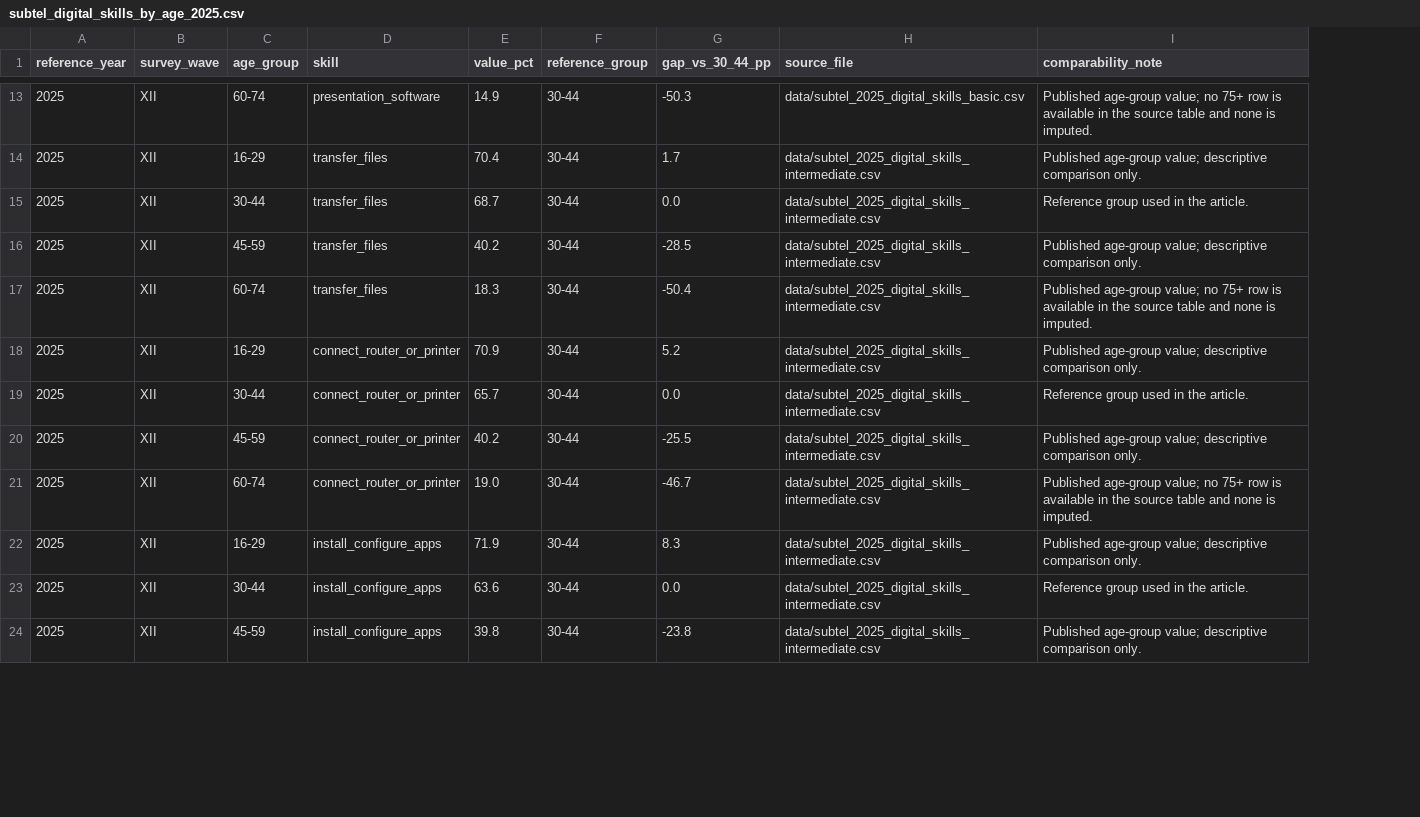
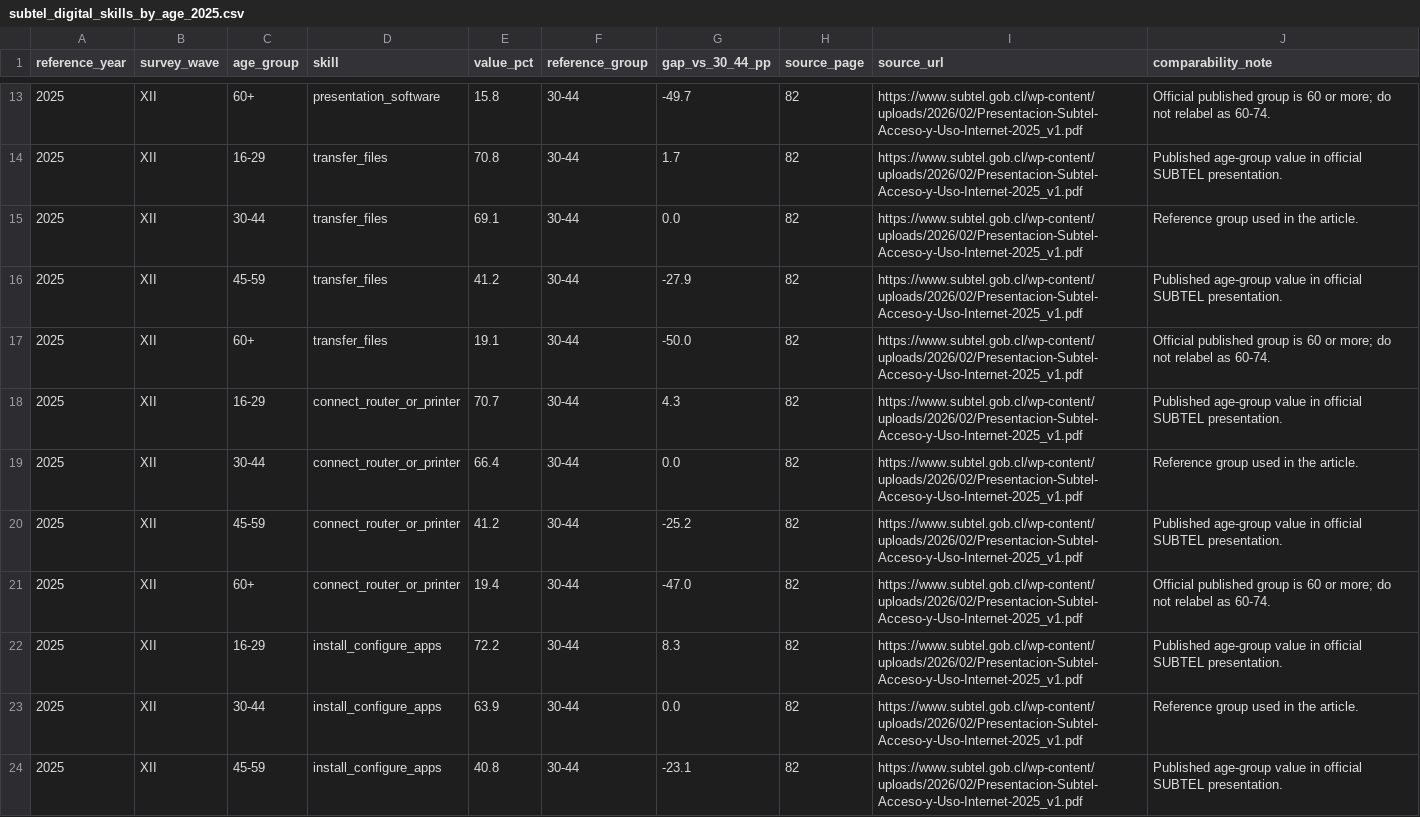
Before and after one commit to selguetagodoy/Chile-Digital-Inclusion, a CSV file: data/subtel_longitudinal/subtel_digital_skills_by_age_2025.csv, drawn as a sheet; only a part is shown, gaps mark what is left out; removed rows and columns are numbered as before the commit, all else as after; the diff covers the shown part only; the diff names each change by its address in the sheet, - before the commit and + after, or states it on an @@ line.

Commit message:
Align age-specific skills layer with official SUBTEL 2025 published age groups

```diff
--- a/data/subtel_longitudinal/subtel_digital_skills_by_age_2025.csv
+++ b/data/subtel_longitudinal/subtel_digital_skills_by_age_2025.csv
-column H (source_file), rows 13-24: data/subtel_2025_digital_skills_basic.csv | data/subtel_2025_digital_skills_intermediate.csv | data/subtel_2025_digital_skills_intermediate.csv | data/subtel_2025_digital_skills_intermediate.csv | data/subtel_2025_digital_skills_intermediate.csv | data/subtel_2025_digital_skills_intermediate.csv | data/subtel_2025_digital_skills_intermediate.csv | data/subtel_2025_digital_skills_intermediate.csv | data/subtel_2025_digital_skills_intermediate.csv | data/subtel_2025_digital_skills_intermediate.csv | data/subtel_2025_digital_skills_intermediate.csv | data/subtel_2025_digital_skills_intermediate.csv
+column H (source_page), rows 13-24: all 82
+column I (source_url), rows 13-24: all https://www.subtel.gob.cl/wp-content/uploads/2026/02/Presentacion-Subtel-Acceso-y-Uso-Internet-2025_v1.pdf
-C13 (age_group): 60-74
+C13 (age_group): 60+
-E13 (value_pct): 14.9
+E13 (value_pct): 15.8
-G13 (gap_vs_30_44_pp): -50.3
+G13 (gap_vs_30_44_pp): -49.7
-J13 (comparability_note): Published age-group value; no 75+ row is available in the source table and none is imputed.
+J13 (comparability_note): Official published group is 60 or more; do not relabel as 60-74.
-E14 (value_pct): 70.4
+E14 (value_pct): 70.8
-J14 (comparability_note): Published age-group value; descriptive comparison only.
+J14 (comparability_note): Published age-group value in official SUBTEL presentation.
-E15 (value_pct): 68.7
+E15 (value_pct): 69.1
-E16 (value_pct): 40.2
+E16 (value_pct): 41.2
-G16 (gap_vs_30_44_pp): -28.5
+G16 (gap_vs_30_44_pp): -27.9
-J16 (comparability_note): Published age-group value; descriptive comparison only.
+J16 (comparability_note): Published age-group value in official SUBTEL presentation.
-C17 (age_group): 60-74
+C17 (age_group): 60+
-E17 (value_pct): 18.3
+E17 (value_pct): 19.1
-G17 (gap_vs_30_44_pp): -50.4
+G17 (gap_vs_30_44_pp): -50.0
-J17 (comparability_note): Published age-group value; no 75+ row is available in the source table and none is imputed.
+J17 (comparability_note): Official published group is 60 or more; do not relabel as 60-74.
-E18 (value_pct): 70.9
+E18 (value_pct): 70.7
-G18 (gap_vs_30_44_pp): 5.2
+G18 (gap_vs_30_44_pp): 4.3
-J18 (comparability_note): Published age-group value; descriptive comparison only.
+J18 (comparability_note): Published age-group value in official SUBTEL presentation.
-E19 (value_pct): 65.7
+E19 (value_pct): 66.4
-E20 (value_pct): 40.2
+E20 (value_pct): 41.2
-G20 (gap_vs_30_44_pp): -25.5
+G20 (gap_vs_30_44_pp): -25.2
-J20 (comparability_note): Published age-group value; descriptive comparison only.
+J20 (comparability_note): Published age-group value in official SUBTEL presentation.
-C21 (age_group): 60-74
+C21 (age_group): 60+
-E21 (value_pct): 19.0
+E21 (value_pct): 19.4
-G21 (gap_vs_30_44_pp): -46.7
+G21 (gap_vs_30_44_pp): -47.0
-J21 (comparability_note): Published age-group value; no 75+ row is available in the source table and none is imputed.
+J21 (comparability_note): Official published group is 60 or more; do not relabel as 60-74.
-E22 (value_pct): 71.9
+E22 (value_pct): 72.2
-J22 (comparability_note): Published age-group value; descriptive comparison only.
+J22 (comparability_note): Published age-group value in official SUBTEL presentation.
-E23 (value_pct): 63.6
+E23 (value_pct): 63.9
-E24 (value_pct): 39.8
+E24 (value_pct): 40.8
-G24 (gap_vs_30_44_pp): -23.8
+G24 (gap_vs_30_44_pp): -23.1
-J24 (comparability_note): Published age-group value; descriptive comparison only.
+J24 (comparability_note): Published age-group value in official SUBTEL presentation.
```
Also changed, not shown: 32 edited cells elsewhere in this file.
